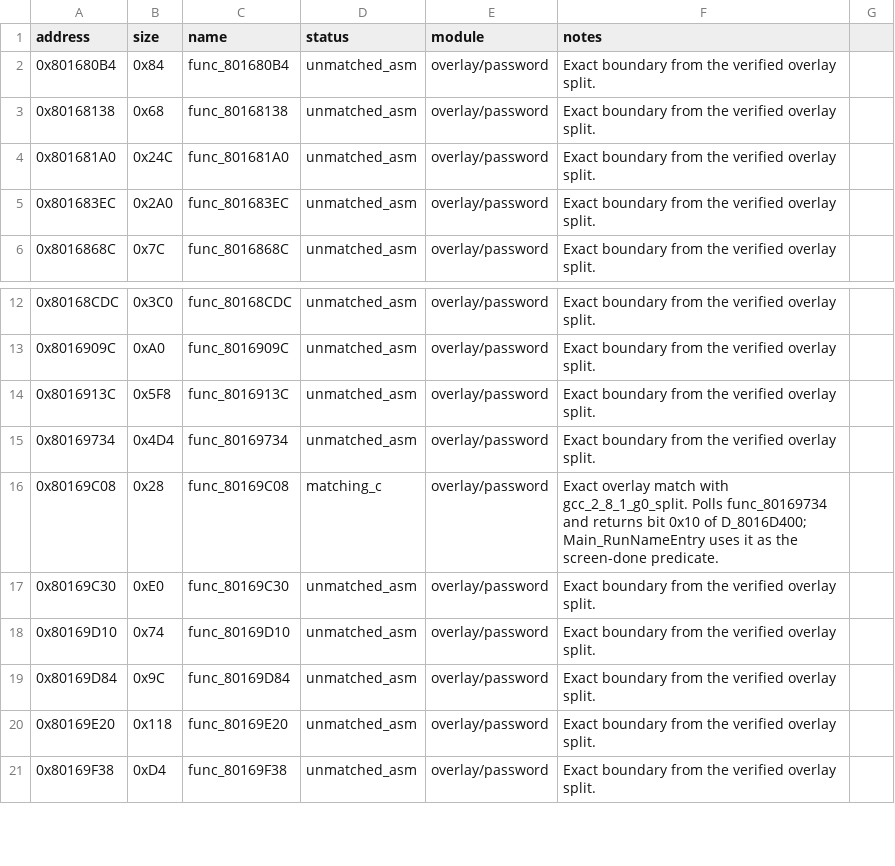
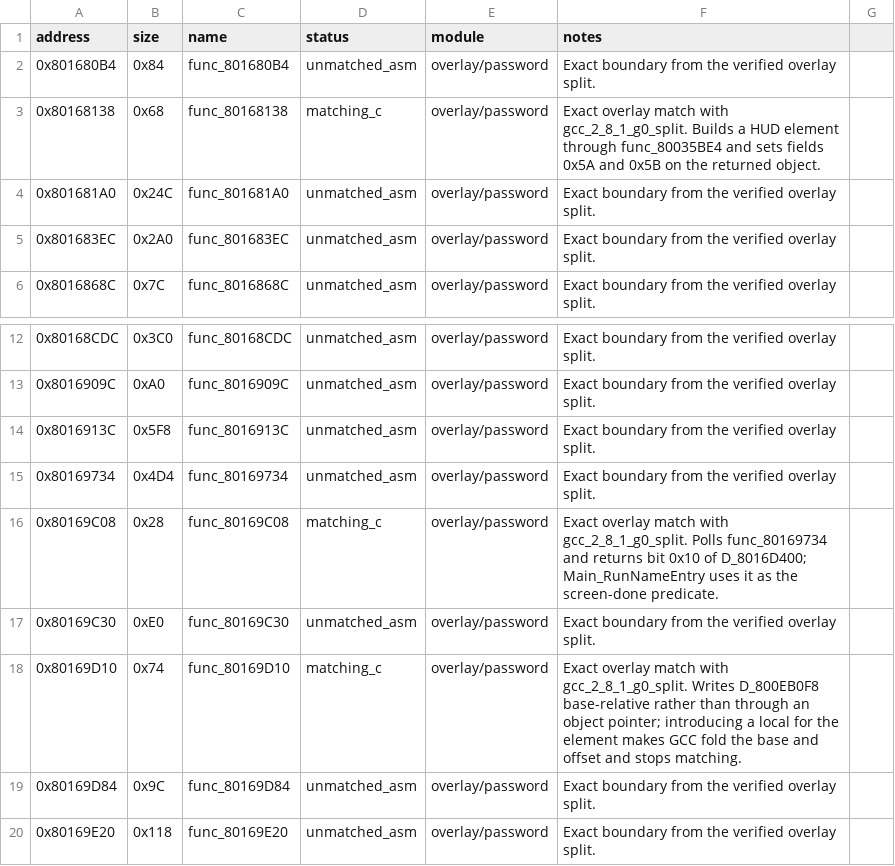
Before and after one commit to MaChInEgUn3/memories-decomp, a CSV file: config/slus_01411/overlays/password_functions.csv, drawn as a sheet; only a part is shown, gaps mark what is left out; the shorter side is filled out with more unchanged rows.

Commit message:
decomp: match two password overlay setup routines (#290)
Matches two password overlay setup routines.

func_80168138 at 0x80168138 and func_80169D10 at 0x80169D10, both matched with
gcc_2_8_1_g0_split. The second writes D_800EB0F8 base-relative rather than
through an object pointer, since introducing a local makes the compiler fold
the base and offset.

The password layout is split so both functions are emitted as C with assembly
either side, and the progress table is regenerated in the same change.

Part of #162.

```diff
--- a/config/slus_01411/overlays/password_functions.csv
+++ b/config/slus_01411/overlays/password_functions.csv
@@ -2,3 +2,3 @@ address,size,name,status,module,notes
 0x801680B4,0x84,func_801680B4,unmatched_asm,overlay/password,Exact boundary from the verified overlay split.
-0x80168138,0x68,func_80168138,unmatched_asm,overlay/password,Exact boundary from the verified overlay split.
+0x80168138,0x68,func_80168138,matching_c,overlay/password,Exact overlay match with gcc_2_8_1_g0_split. Builds a HUD element through func_80035BE4 and sets fields 0x5A and 0x5B on the returned object.
 0x801681A0,0x24C,func_801681A0,unmatched_asm,overlay/password,Exact boundary from the verified overlay split.
@@ -17,3 +17,3 @@ address,size,name,status,module,notes
 0x80169C30,0xE0,func_80169C30,unmatched_asm,overlay/password,Exact boundary from the verified overlay split.
-0x80169D10,0x74,func_80169D10,unmatched_asm,overlay/password,Exact boundary from the verified overlay split.
+0x80169D10,0x74,func_80169D10,matching_c,overlay/password,Exact overlay match with gcc_2_8_1_g0_split. Writes D_800EB0F8 base-relative rather than through an object pointer; introducing a local for the element makes GCC fold the base and offset and stops matching.
 0x80169D84,0x9C,func_80169D84,unmatched_asm,overlay/password,Exact boundary from the verified overlay split.
```
Also changed, not shown: 5 other files.
